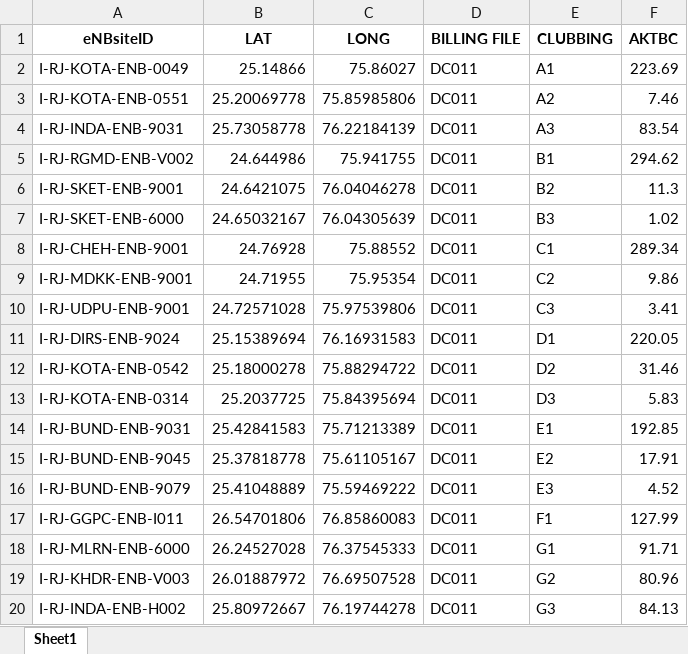
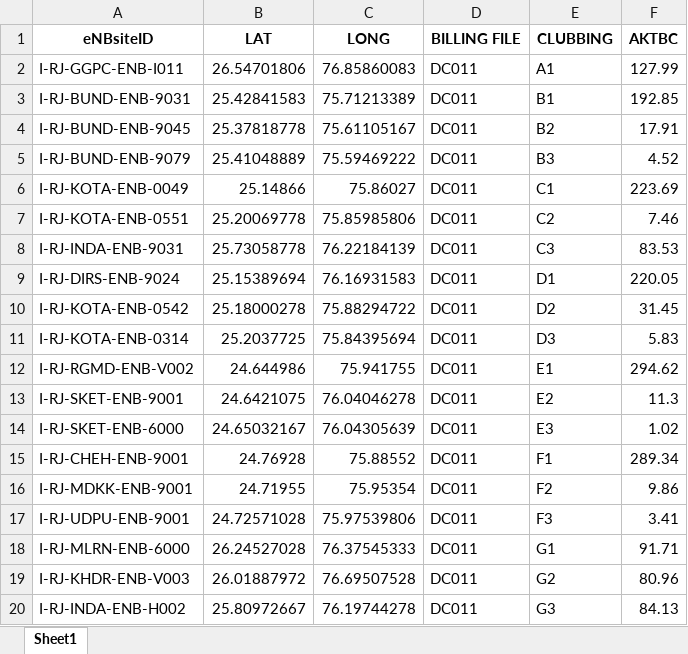
Before and after one commit to nayangarg01/digitcom-portal, an Excel workbook: Backend_Portal/uploads/test_output.xlsx, sheet Sheet1, drawn as a sheet; values as stored, in another font and other column widths than the file's, no borders; removed rows and columns are numbered as before the commit, all else as after; the diff names each change by its address in the sheet, - before the commit and + after, or states it on an @@ line.

```diff
--- a/Backend_Portal/uploads/test_output.xlsx (sheet Sheet1)
+++ b/Backend_Portal/uploads/test_output.xlsx (sheet Sheet1)
+row 2: I-RJ-GGPC-ENB-I011 | 26.54701806 | 76.85860083 | DC011 | A1 | 127.99
+row 3: I-RJ-BUND-ENB-9031 | 25.42841583 | 75.71213389 | DC011 | B1 | 192.85
+row 4: I-RJ-BUND-ENB-9045 | 25.37818778 | 75.61105167 | DC011 | B2 | 17.91
+row 5: I-RJ-BUND-ENB-9079 | 25.41048889 | 75.59469222 | DC011 | B3 | 4.52
-E6 (CLUBBING): A1
+E6 (CLUBBING): C1
-E7 (CLUBBING): A2
+E7 (CLUBBING): C2
-E8 (CLUBBING): A3
+E8 (CLUBBING): C3
-F8 (AKTBC): 83.54
+F8 (AKTBC): 83.53
-row 5: I-RJ-RGMD-ENB-V002 | 24.644986 | 75.941755 | DC011 | B1 | 294.62
-row 6: I-RJ-SKET-ENB-9001 | 24.6421075 | 76.04046278 | DC011 | B2 | 11.3
-row 7: I-RJ-SKET-ENB-6000 | 24.65032167 | 76.04305639 | DC011 | B3 | 1.02
-row 8: I-RJ-CHEH-ENB-9001 | 24.76928 | 75.88552 | DC011 | C1 | 289.34
-row 9: I-RJ-MDKK-ENB-9001 | 24.71955 | 75.95354 | DC011 | C2 | 9.86
-row 10: I-RJ-UDPU-ENB-9001 | 24.72571028 | 75.97539806 | DC011 | C3 | 3.41
-F10 (AKTBC): 31.46
+F10 (AKTBC): 31.45
-row 14: I-RJ-BUND-ENB-9031 | 25.42841583 | 75.71213389 | DC011 | E1 | 192.85
-row 15: I-RJ-BUND-ENB-9045 | 25.37818778 | 75.61105167 | DC011 | E2 | 17.91
-row 16: I-RJ-BUND-ENB-9079 | 25.41048889 | 75.59469222 | DC011 | E3 | 4.52
-row 17: I-RJ-GGPC-ENB-I011 | 26.54701806 | 76.85860083 | DC011 | F1 | 127.99
+row 12: I-RJ-RGMD-ENB-V002 | 24.644986 | 75.941755 | DC011 | E1 | 294.62
+row 13: I-RJ-SKET-ENB-9001 | 24.6421075 | 76.04046278 | DC011 | E2 | 11.3
+row 14: I-RJ-SKET-ENB-6000 | 24.65032167 | 76.04305639 | DC011 | E3 | 1.02
+row 15: I-RJ-CHEH-ENB-9001 | 24.76928 | 75.88552 | DC011 | F1 | 289.34
+row 16: I-RJ-MDKK-ENB-9001 | 24.71955 | 75.95354 | DC011 | F2 | 9.86
+row 17: I-RJ-UDPU-ENB-9001 | 24.72571028 | 75.97539806 | DC011 | F3 | 3.41
```
Also changed, not shown: 2 other files.
